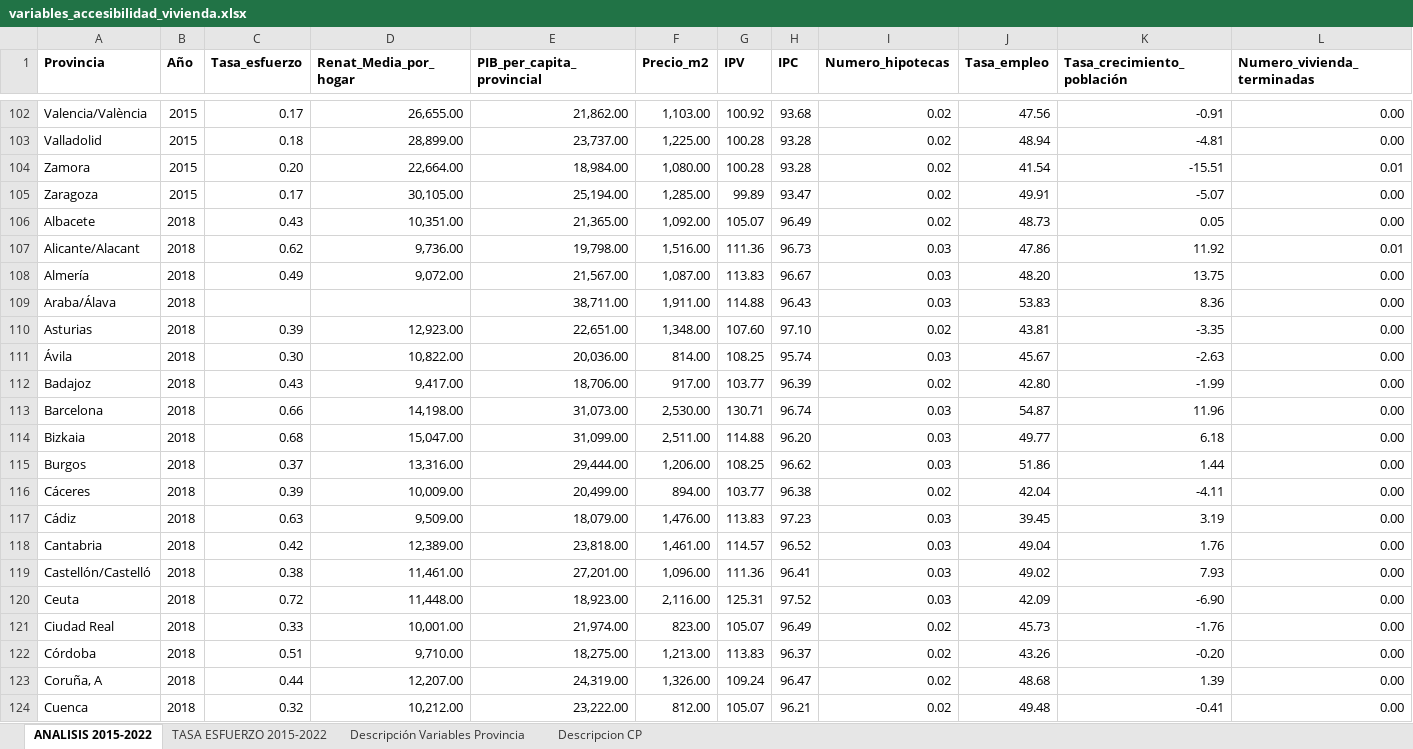
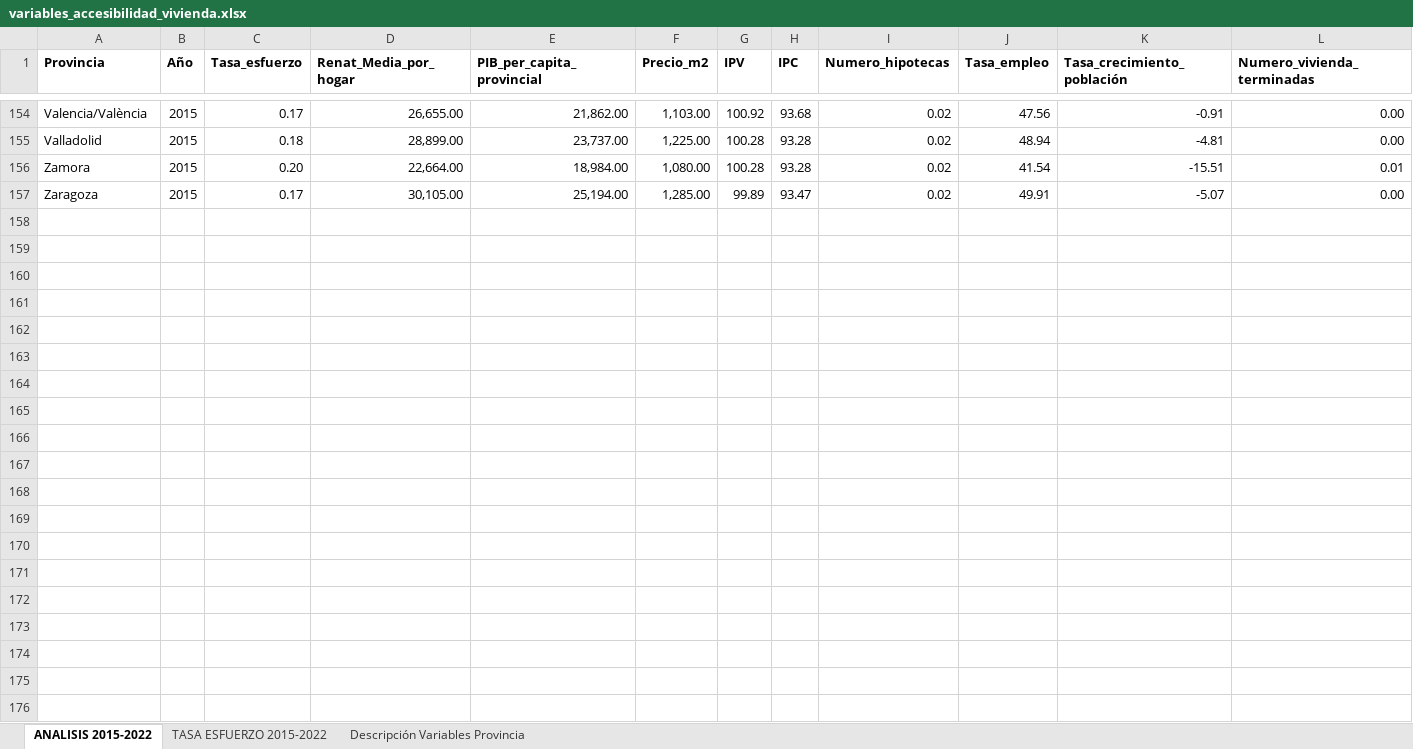
Before and after one commit to marcelcacua/TFG-Marcel-Cacua, an Excel workbook: variables_accesibilidad_vivienda.xlsx, sheet ANALISIS 2015-2022, drawn as a sheet; only a part is shown, gaps mark what is left out; values as stored, in another font and other column widths than the file's, no borders; table styles not drawn; the diff covers the shown part only; the diff names each change by its address in the sheet, - before the commit and + after, or states it on an @@ line.

```diff
--- a/variables_accesibilidad_vivienda.xlsx (sheet ANALISIS 2015-2022)
+++ b/variables_accesibilidad_vivienda.xlsx (sheet ANALISIS 2015-2022)
-sheet tab: Descripcion CP
-row 106: Albacete | 2018 | 0.43 | 10,351.00 | 21,365.00 | 1,092.00 | 105.07 | 96.49 | 0.02 | 48.73 | 0.05 | 0.00
-row 107: Alicante/Alacant | 2018 | 0.62 | 9,736.00 | 19,798.00 | 1,516.00 | 111.36 | 96.73 | 0.03 | 47.86 | 11.92 | 0.01
-row 108: Almería | 2018 | 0.49 | 9,072.00 | 21,567.00 | 1,087.00 | 113.83 | 96.67 | 0.03 | 48.20 | 13.75 | 0.00
@@ row 109 hidden: Araba/Álava | 2018 |  |  | 38,711.00 | 1,911.00 | 114.88 | 96.43 | 0.03 | 53.83 | 8.36 | 0.00 @@
-row 110: Asturias | 2018 | 0.39 | 12,923.00 | 22,651.00 | 1,348.00 | 107.60 | 97.10 | 0.02 | 43.81 | -3.35 | 0.00
-row 111: Ávila | 2018 | 0.30 | 10,822.00 | 20,036.00 | 814.00 | 108.25 | 95.74 | 0.03 | 45.67 | -2.63 | 0.00
-row 112: Badajoz | 2018 | 0.43 | 9,417.00 | 18,706.00 | 917.00 | 103.77 | 96.39 | 0.02 | 42.80 | -1.99 | 0.00
-row 113: Barcelona | 2018 | 0.66 | 14,198.00 | 31,073.00 | 2,530.00 | 130.71 | 96.74 | 0.03 | 54.87 | 11.96 | 0.00
-row 114: Bizkaia | 2018 | 0.68 | 15,047.00 | 31,099.00 | 2,511.00 | 114.88 | 96.20 | 0.03 | 49.77 | 6.18 | 0.00
-row 115: Burgos | 2018 | 0.37 | 13,316.00 | 29,444.00 | 1,206.00 | 108.25 | 96.62 | 0.03 | 51.86 | 1.44 | 0.00
-row 116: Cáceres | 2018 | 0.39 | 10,009.00 | 20,499.00 | 894.00 | 103.77 | 96.38 | 0.02 | 42.04 | -4.11 | 0.00
-row 117: Cádiz | 2018 | 0.63 | 9,509.00 | 18,079.00 | 1,476.00 | 113.83 | 97.23 | 0.03 | 39.45 | 3.19 | 0.00
-row 118: Cantabria | 2018 | 0.42 | 12,389.00 | 23,818.00 | 1,461.00 | 114.57 | 96.52 | 0.03 | 49.04 | 1.76 | 0.00
-row 119: Castellón/Castelló | 2018 | 0.38 | 11,461.00 | 27,201.00 | 1,096.00 | 111.36 | 96.41 | 0.03 | 49.02 | 7.93 | 0.00
-row 120: Ceuta | 2018 | 0.72 | 11,448.00 | 18,923.00 | 2,116.00 | 125.31 | 97.52 | 0.03 | 42.09 | -6.90 | 0.00
-row 121: Ciudad Real | 2018 | 0.33 | 10,001.00 | 21,974.00 | 823.00 | 105.07 | 96.49 | 0.02 | 45.73 | -1.76 | 0.00
-row 122: Córdoba | 2018 | 0.51 | 9,710.00 | 18,275.00 | 1,213.00 | 113.83 | 96.37 | 0.02 | 43.26 | -0.20 | 0.00
-row 123: Coruña, A | 2018 | 0.44 | 12,207.00 | 24,319.00 | 1,326.00 | 109.24 | 96.47 | 0.02 | 48.68 | 1.39 | 0.00
-row 124: Cuenca | 2018 | 0.32 | 10,212.00 | 23,222.00 | 812.00 | 105.07 | 96.21 | 0.02 | 49.48 | -0.41 | 0.00
```
Also changed, not shown: 32 removed rows, 53 hidden or unhidden rows and 4 edited cells elsewhere in this sheet, sheet TASA ESFUERZO 2015-2022, hidden cells, 3 other files.
